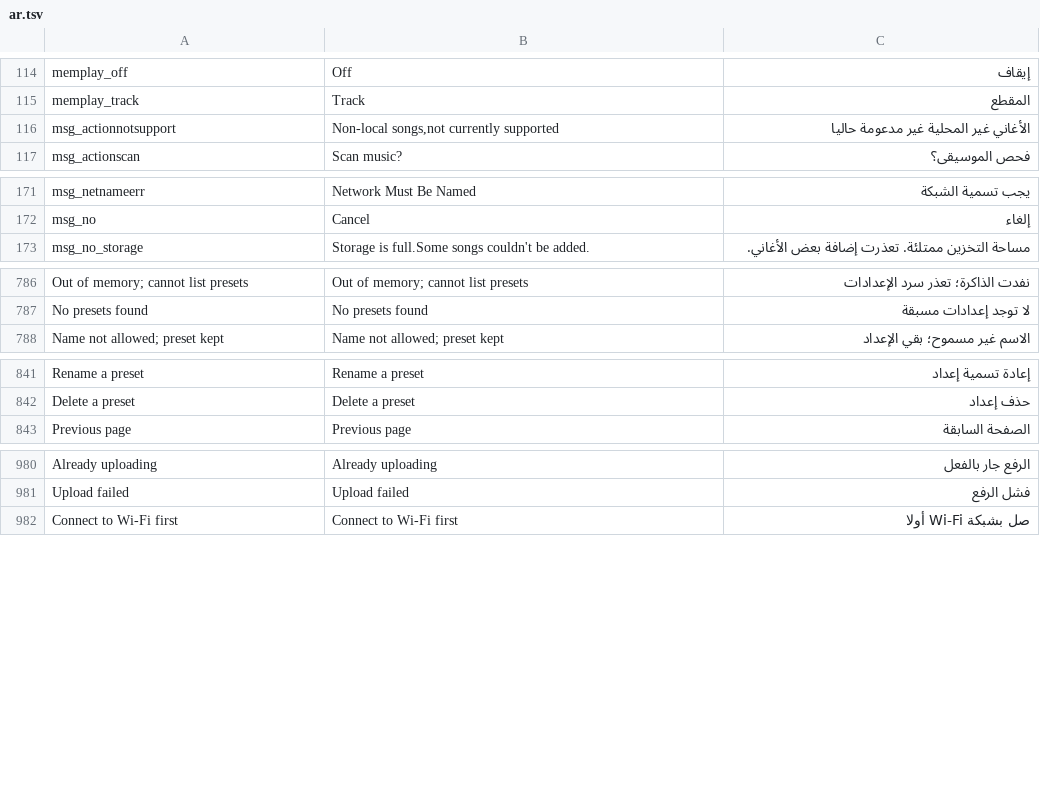
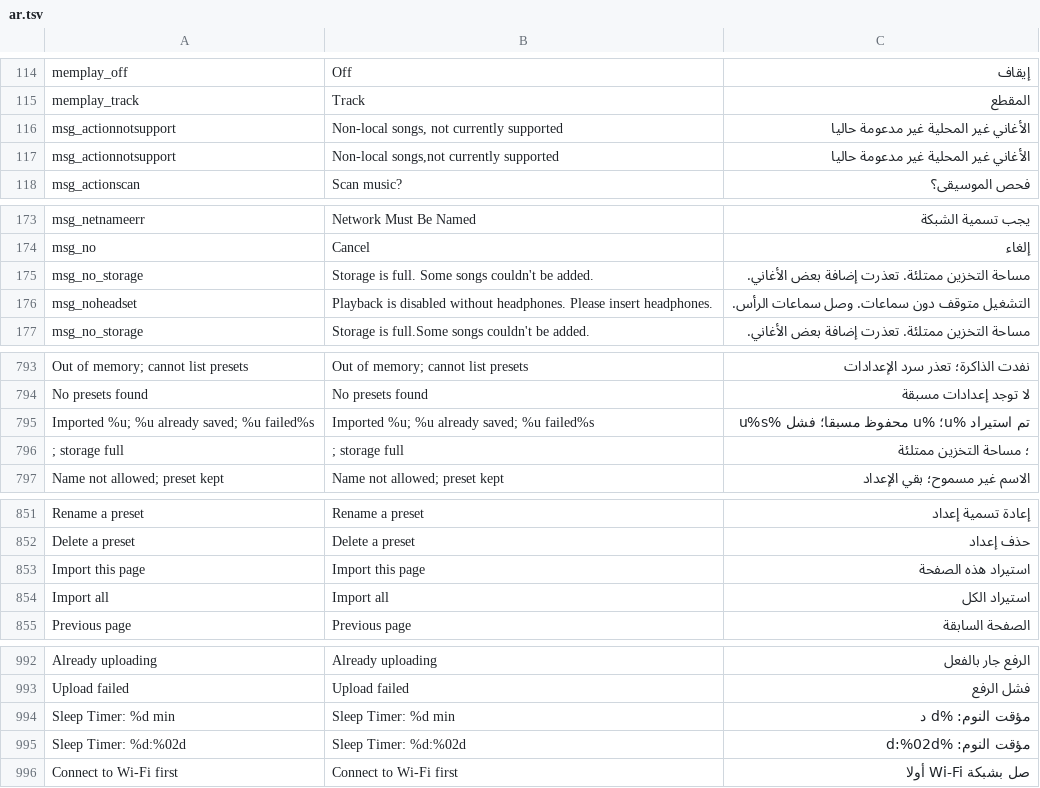
Before and after one commit to DiamondBond/q2-langs, a TSV file: lang/ar.tsv, drawn as a sheet; only a part is shown, gaps mark what is left out; the diff covers the shown part only.

```diff
--- a/lang/ar.tsv
+++ b/lang/ar.tsv
@@ -115,2 +115,3 @@ memplay_off	Off	إيقاف
 memplay_track	Track	المقطع
+msg_actionnotsupport	Non-local songs, not currently supported	الأغاني غير المحلية غير مدعومة حاليا
 msg_actionnotsupport	Non-local songs,not currently supported	الأغاني غير المحلية غير مدعومة حاليا
@@ -172,2 +174,4 @@ msg_netnameerr	Network Must Be Named	يجب تسمية الشبكة
 msg_no	Cancel	إلغاء
+msg_no_storage	Storage is full. Some songs couldn't be added.	مساحة التخزين ممتلئة. تعذرت إضافة بعض الأغاني.
+msg_noheadset	Playback is disabled without headphones. Please insert headphones.	التشغيل متوقف دون سماعات. وصل سماعات الرأس.
 msg_no_storage	Storage is full.Some songs couldn't be added.	مساحة التخزين ممتلئة. تعذرت إضافة بعض الأغاني.
@@ -787,2 +794,4 @@ Out of memory; cannot list presets	Out of memory; cannot list presets	نفدت
 No presets found	No presets found	لا توجد إعدادات مسبقة
+Imported %u; %u already saved; %u failed%s	Imported %u; %u already saved; %u failed%s	تم استيراد %u؛ %u محفوظ مسبقا؛ فشل %u%s
+; storage full	; storage full	؛ مساحة التخزين ممتلئة
 Name not allowed; preset kept	Name not allowed; preset kept	الاسم غير مسموح؛ بقي الإعداد
@@ -842,2 +852,4 @@ Rename a preset	Rename a preset	إعادة تسمية إعداد
 Delete a preset	Delete a preset	حذف إعداد
+Import this page	Import this page	استيراد هذه الصفحة
+Import all	Import all	استيراد الكل
 Previous page	Previous page	الصفحة السابقة
@@ -981,2 +993,4 @@ Already uploading	Already uploading	الرفع جار بالفعل
 Upload failed	Upload failed	فشل الرفع
+Sleep Timer: %d min	Sleep Timer: %d min	مؤقت النوم: %d د
+Sleep Timer: %d:%02d	Sleep Timer: %d:%02d	مؤقت النوم: %d:%02d
 Connect to Wi-Fi first	Connect to Wi-Fi first	صل بشبكة Wi-Fi أولا
```
Also changed, not shown: 5 added rows elsewhere in this file, lang/be.tsv, lang/ja.tsv, 32 other files.
